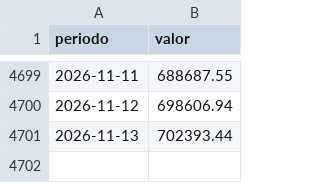
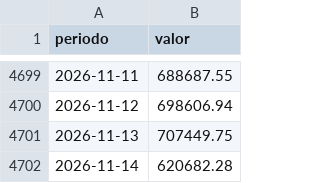
Before and after one commit to institucionesparatodos/cifras-para-todos, a CSV file: datos/historico/ree.demanda.demanda.csv, drawn as a sheet; only a part is shown, gaps mark what is left out.

Commit message:
Datos 2026-11-14

```diff
--- a/datos/historico/ree.demanda.demanda.csv
+++ b/datos/historico/ree.demanda.demanda.csv
@@ -4700,2 +4700,3 @@ periodo,valor
 2026-11-12,698606.94
-2026-11-13,702393.44
+2026-11-13,707449.75
+2026-11-14,620682.28
```
Also changed, not shown: datos/historico/ree.generacion.ciclo_combinado.csv, datos/historico/ree.generacion.eólica.csv, 40 other files.
